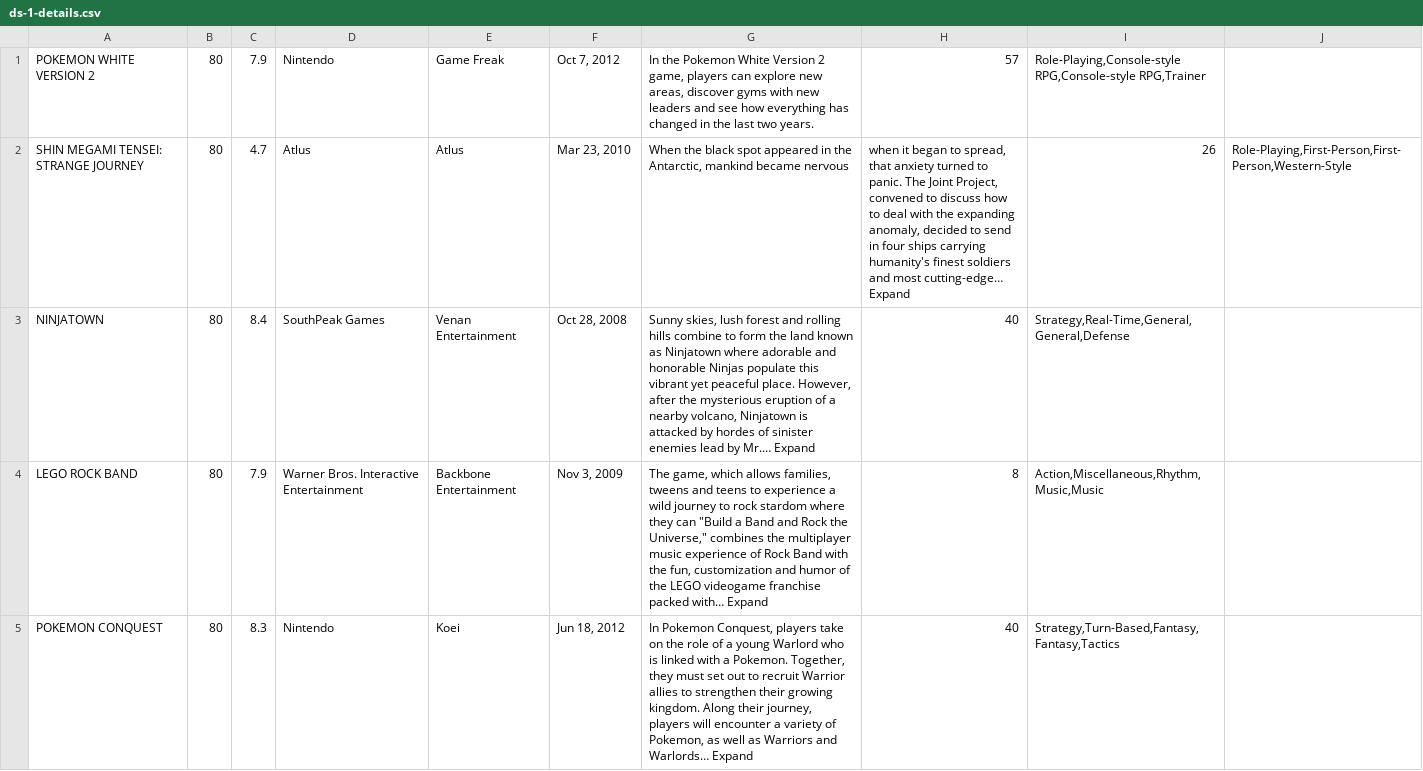
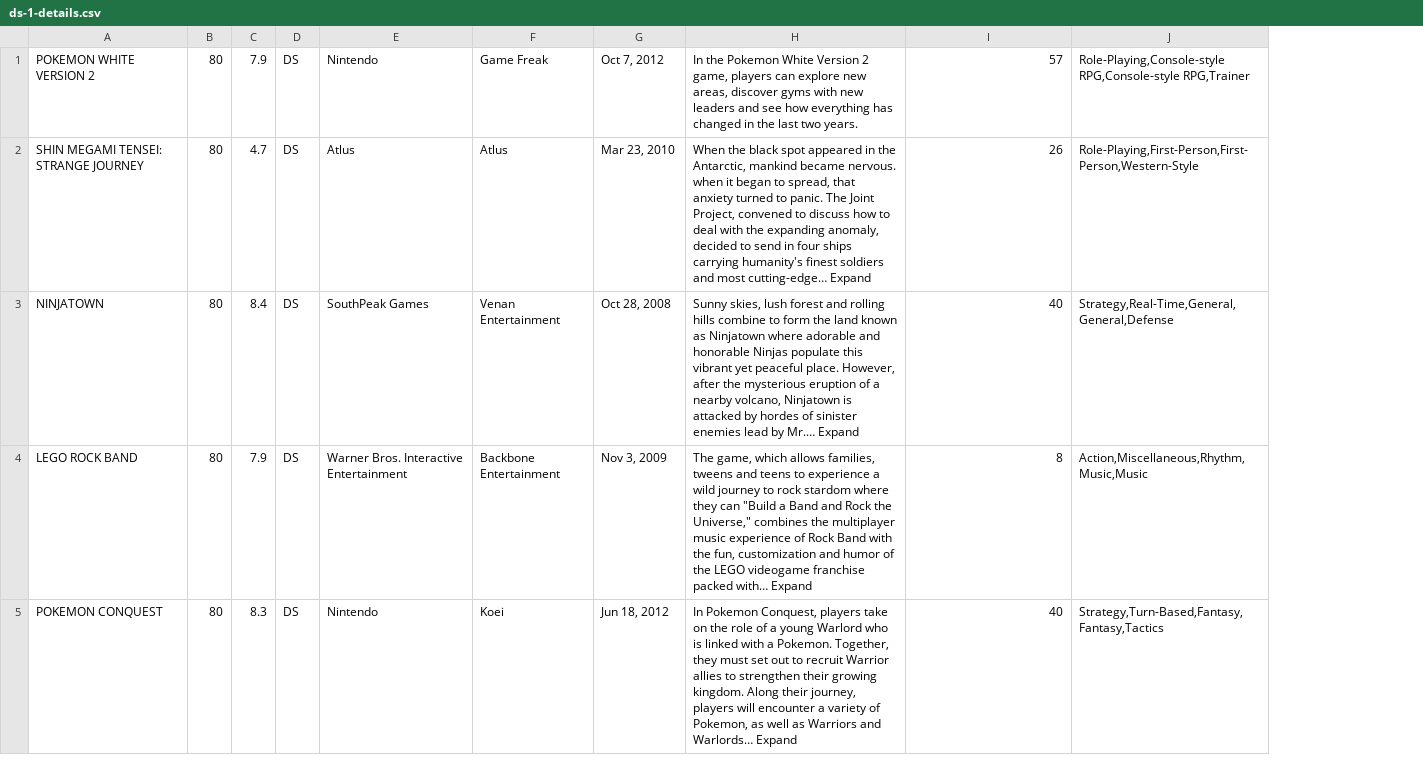
Before and after one commit to rpufal/MetaBeat, a CSV file: webScrappingPuppeteer/metaDetails/ds-1-details.csv, drawn as a sheet; only a part is shown; removed rows and columns are numbered as before the commit, all else as after; the diff covers the shown part only; the diff names each change by its address in the sheet, - before the commit and + after, or states it on an @@ line.

```diff
--- a/webScrappingPuppeteer/metaDetails/ds-1-details.csv
+++ b/webScrappingPuppeteer/metaDetails/ds-1-details.csv
+column D, rows 1-5: all DS
-column J, row 2: Role-Playing,First-Person,First-Person,Western-Style
-H2: …mankind became nervous
+H2: …mankind became nervous. when it began to spread, that anxiety turned to panic. The Joint Project, convened to discuss how to deal with the expanding anomaly, decided to send in four ships carrying humanity's finest soldiers and most cutting-edge… Expand
-I2: when it began to spread, that anxiety turned to panic. The Joint Project, convened to discuss how to deal with the expanding anomaly, decided to send in four ships carrying humanity's finest soldiers and most cutting-edge… Expand
+I2: 26
-J2: 26
+J2: Role-Playing,First-Person,First-Person,Western-Style
```
Also changed, not shown: 24 edited cells elsewhere in this file, webScrappingPuppeteer/metaDetails/3ds-0-details.csv, webScrappingPuppeteer/metaDetails/ds-0-details.csv, 38 other files.
